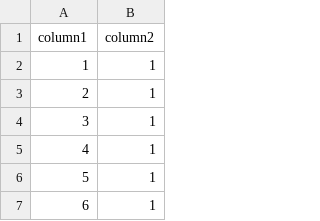
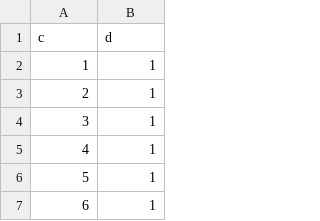
Before and after one commit to NickAlarcon7/COSC-3510_DBMS_Project, a CSV file: Test_files/Rel-i-1-10000.csv, drawn as a sheet; only a part is shown.

```diff
--- a/Test_files/Rel-i-1-10000.csv
+++ b/Test_files/Rel-i-1-10000.csv
@@ -1,2 +1,2 @@
-column1,column2
+c,d
 1,1
```
Also changed, not shown: Test_files/Rel-i-1-1000.csv, Test_files/Rel-i-i-1000.csv, 2 other files.
